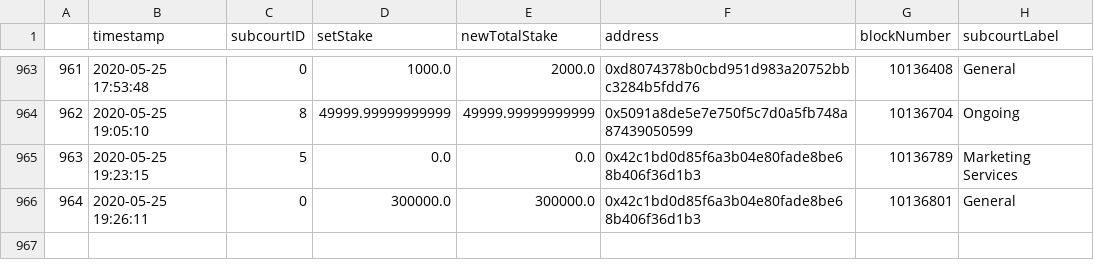
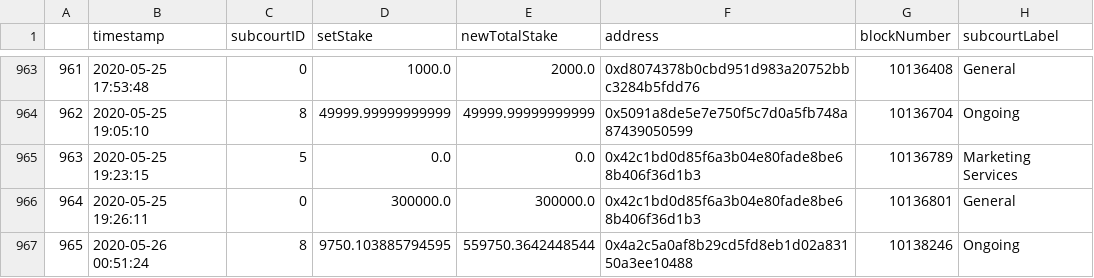
Before and after one commit to salgozino/KlerosJurorDashboard, a CSV file: static/data/setStakesLogs.csv, drawn as a sheet; only a part is shown, gaps mark what is left out.

```diff
--- a/static/data/setStakesLogs.csv
+++ b/static/data/setStakesLogs.csv
@@ -966 +966,2 @@
 964,2020-05-25 19:26:11,0,300000.0,300000.0,0x42c1bd0d85f6a3b04e80fade8be68b406f36d1b3,10136801,General
+965,2020-05-26 00:51:24,8,9750.103885794595,559750.3642448544,0x4a2c5a0af8b29cd5fd8eb1d02a83150a3ee10488,10138246,Ongoing
```
Also changed, not shown: 1 other file.
